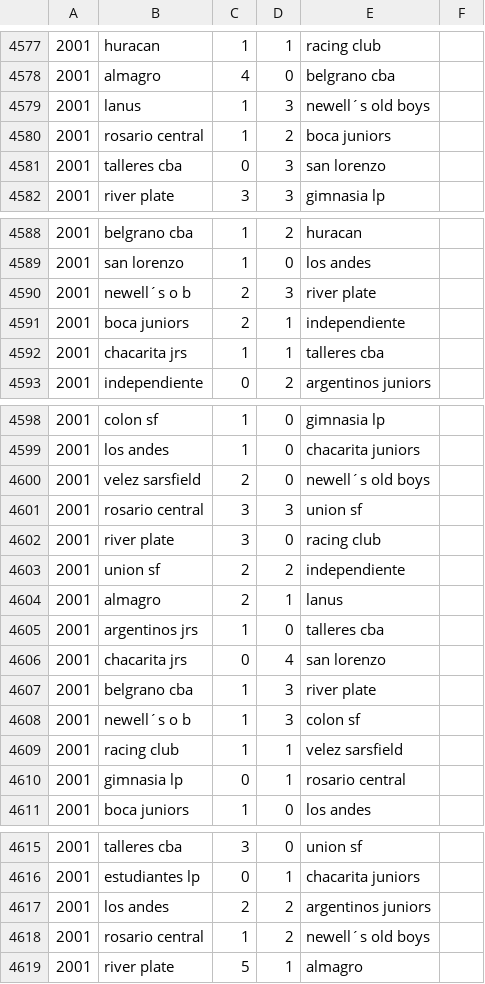
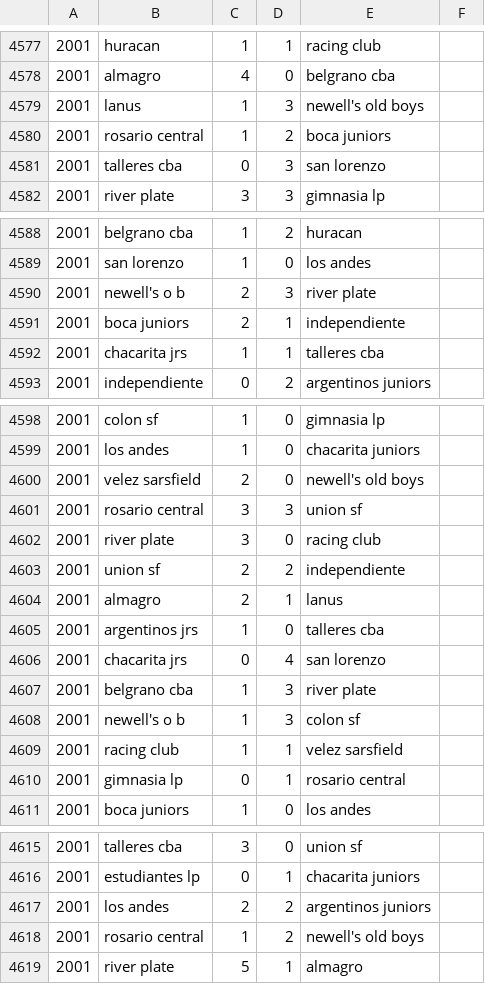
Before and after one commit to fisadev/afa_cup_learning, a CSV file: raw_matches.csv, drawn as a sheet; only a part is shown, gaps mark what is left out; the diff covers the shown part only.

```diff
--- a/raw_matches.csv
+++ b/raw_matches.csv
@@ -4578,3 +4578,3 @@
 2001,almagro,4,0,belgrano cba
-2001,lanus,1,3,newell´s old boys
+2001,lanus,1,3,newell's old boys
 2001,rosario central,1,2,boca juniors
@@ -4589,3 +4589,3 @@
 2001,san lorenzo,1,0,los andes
-2001,newell´s o b,2,3,river plate
+2001,newell's o b,2,3,river plate
 2001,boca juniors,2,1,independiente
@@ -4599,3 +4599,3 @@
 2001,los andes,1,0,chacarita juniors
-2001,velez sarsfield,2,0,newell´s old boys
+2001,velez sarsfield,2,0,newell's old boys
 2001,rosario central,3,3,union sf
@@ -4607,3 +4607,3 @@
 2001,belgrano cba,1,3,river plate
-2001,newell´s o b,1,3,colon sf
+2001,newell's o b,1,3,colon sf
 2001,racing club,1,1,velez sarsfield
@@ -4617,3 +4617,3 @@
 2001,los andes,2,2,argentinos juniors
-2001,rosario central,1,2,newell´s old boys
+2001,rosario central,1,2,newell's old boys
 2001,river plate,5,1,almagro
```
Also changed, not shown: 16 edited cells elsewhere in this file.
